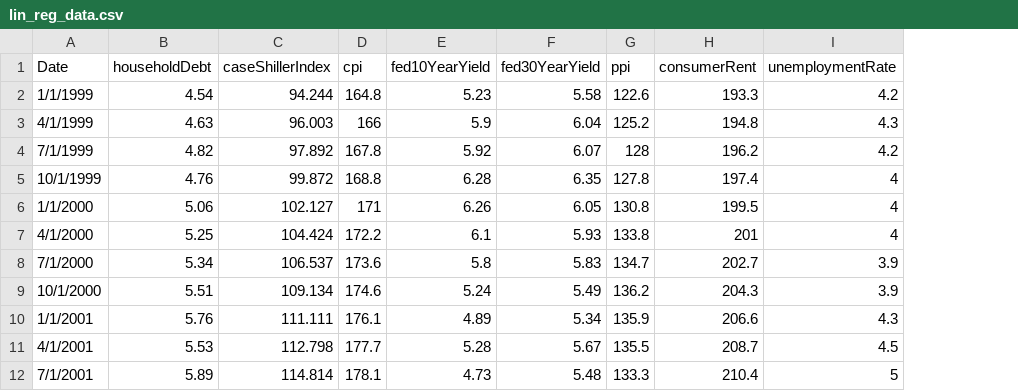
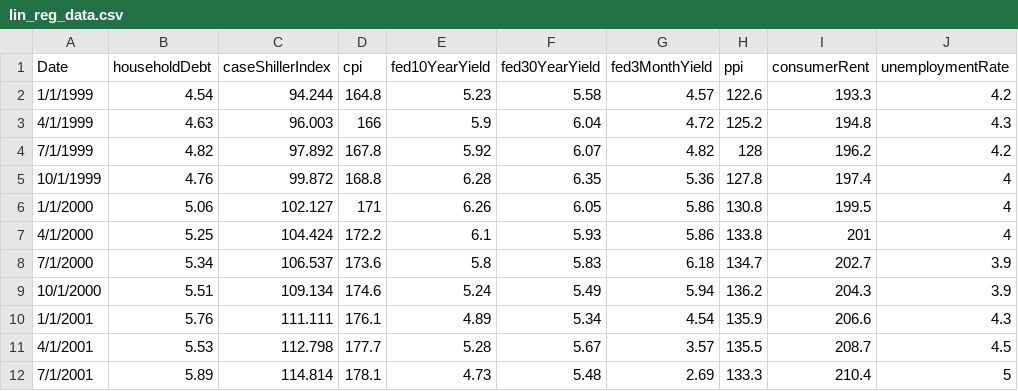
Before and after one commit to tang-john/cse6242-teamfed, a CSV file: data-exploration/lin_reg/data/lin_reg_data.csv, drawn as a sheet; only a part is shown; the diff names each change by its address in the sheet, - before the commit and + after, or states it on an @@ line.

```diff
--- a/data-exploration/lin_reg/data/lin_reg_data.csv
+++ b/data-exploration/lin_reg/data/lin_reg_data.csv
+column G (fed3MonthYield), rows 2-12: 4.57 | 4.72 | 4.82 | 5.36 | 5.86 | 5.86 | 6.18 | 5.94 | 4.54 | 3.57 | 2.69
```
Also changed, not shown: 5 other files.
